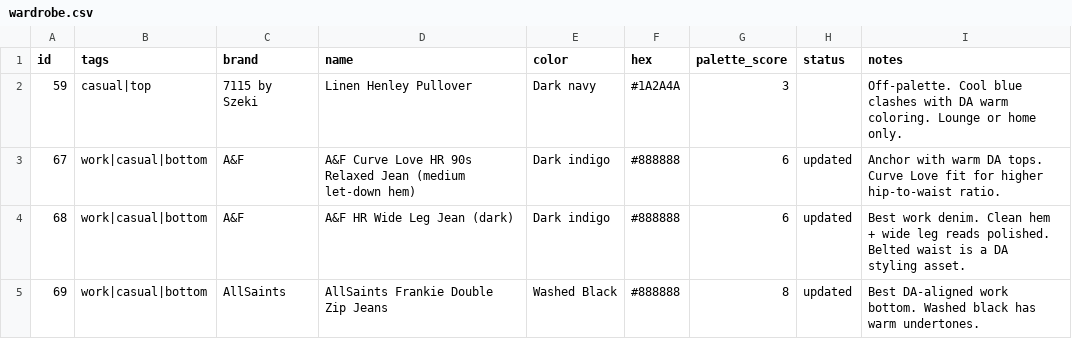
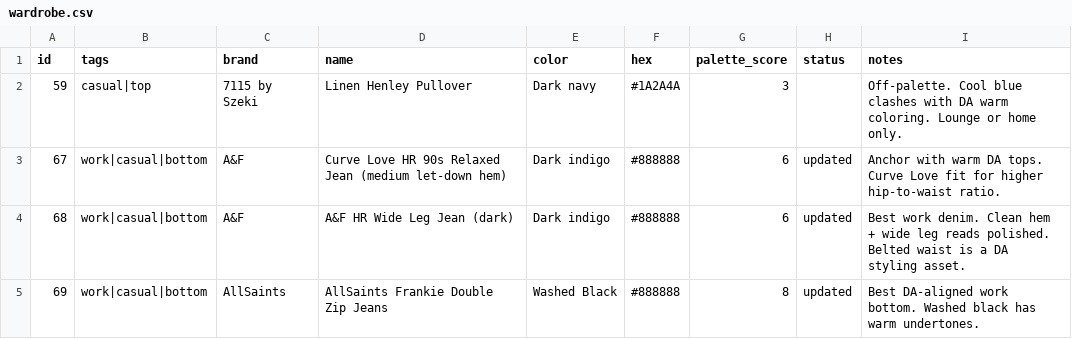
Before and after one commit to nmillere/wardrobe, a CSV file: wardrobe.csv, drawn as a sheet; only a part is shown.

Commit message:
Update Curve Love HR 90s Relaxed Jean (medium let-down hem) in wardrobe via MCP

```diff
--- a/wardrobe.csv
+++ b/wardrobe.csv
@@ -2,3 +2,3 @@ id,tags,brand,name,color,hex,palette_score,status,notes
 "59","casual|top","7115 by Szeki","Linen Henley Pullover","Dark navy","#1A2A4A","3","","Off-palette. Cool blue clashes with DA warm coloring. Lounge or home only."
-"67","work|casual|bottom","A&F","A&F Curve Love HR 90s Relaxed Jean (medium let-down hem)","Dark indigo","#888888","6","updated","Anchor with warm DA tops. Curve Love fit for higher hip-to-waist ratio."
+"67","work|casual|bottom","A&F","Curve Love HR 90s Relaxed Jean (medium let-down hem)","Dark indigo","#888888","6","updated","Anchor with warm DA tops. Curve Love fit for higher hip-to-waist ratio."
 "68","work|casual|bottom","A&F","A&F HR Wide Leg Jean (dark)","Dark indigo","#888888","6","updated","Best work denim. Clean hem + wide leg reads polished. Belted waist is a DA styling asset."
```
